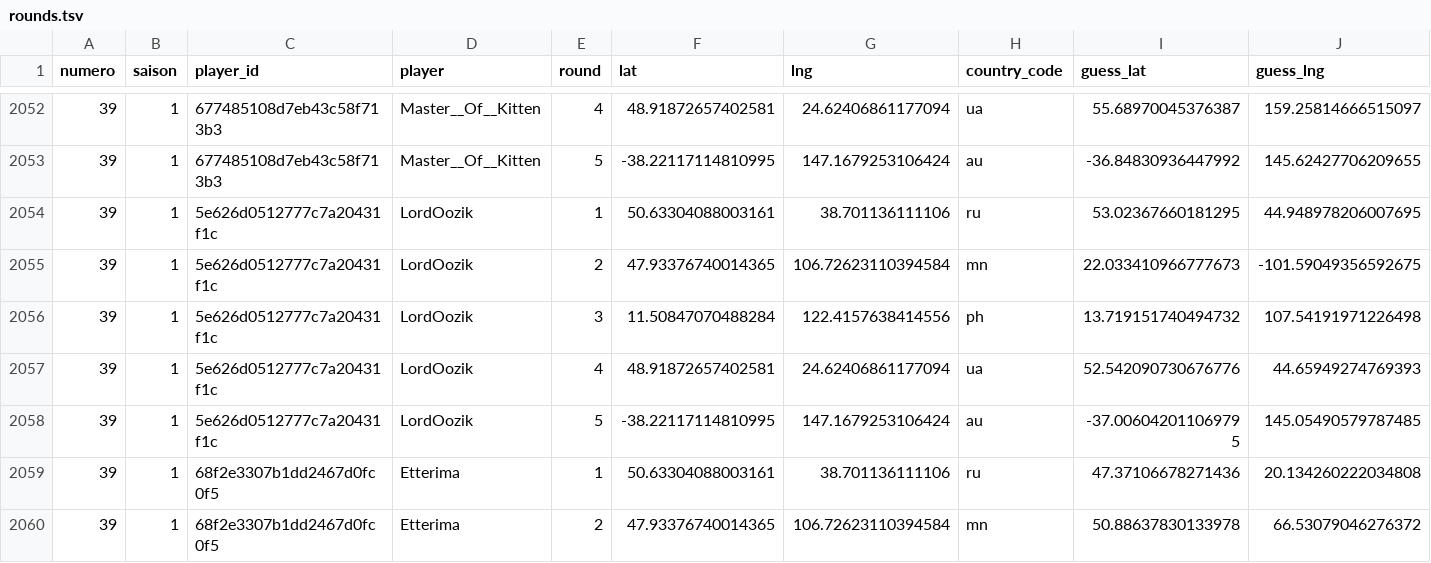
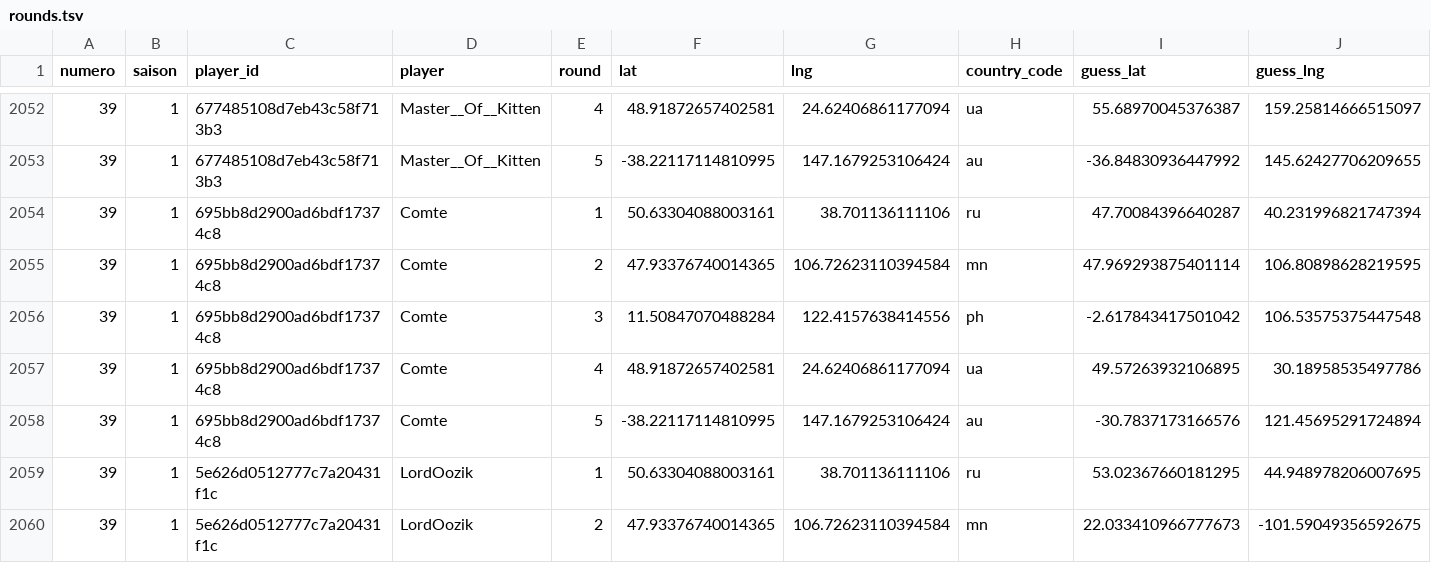
Before and after one commit to ComteUnderscoreL/geostats, a TSV file: data/rounds.tsv, drawn as a sheet; only a part is shown, gaps mark what is left out; the shorter side is filled out with more unchanged rows; rows hold the shown columns only; the diff names each change by its address in the sheet, - before the commit and + after, or states it on an @@ line.

```diff
--- a/data/rounds.tsv
+++ b/data/rounds.tsv
+row 2054: 39 | 1 | 695bb8d2900ad6bdf17374c8 | Comte | 1 | 50.63304088003161 | 38.701136111106 | ru | 47.70084396640287 | 40.231996821747394
+row 2055: 39 | 1 | 695bb8d2900ad6bdf17374c8 | Comte | 2 | 47.93376740014365 | 106.72623110394584 | mn | 47.969293875401114 | 106.80898628219595
+row 2056: 39 | 1 | 695bb8d2900ad6bdf17374c8 | Comte | 3 | 11.50847070488284 | 122.4157638414556 | ph | -2.617843417501042 | 106.53575375447548
+row 2057: 39 | 1 | 695bb8d2900ad6bdf17374c8 | Comte | 4 | 48.91872657402581 | 24.62406861177094 | ua | 49.57263932106895 | 30.18958535497786
+row 2058: 39 | 1 | 695bb8d2900ad6bdf17374c8 | Comte | 5 | -38.22117114810995 | 147.1679253106424 | au | -30.7837173166576 | 121.45695291724894
```
Also changed, not shown: data/totals.tsv.
